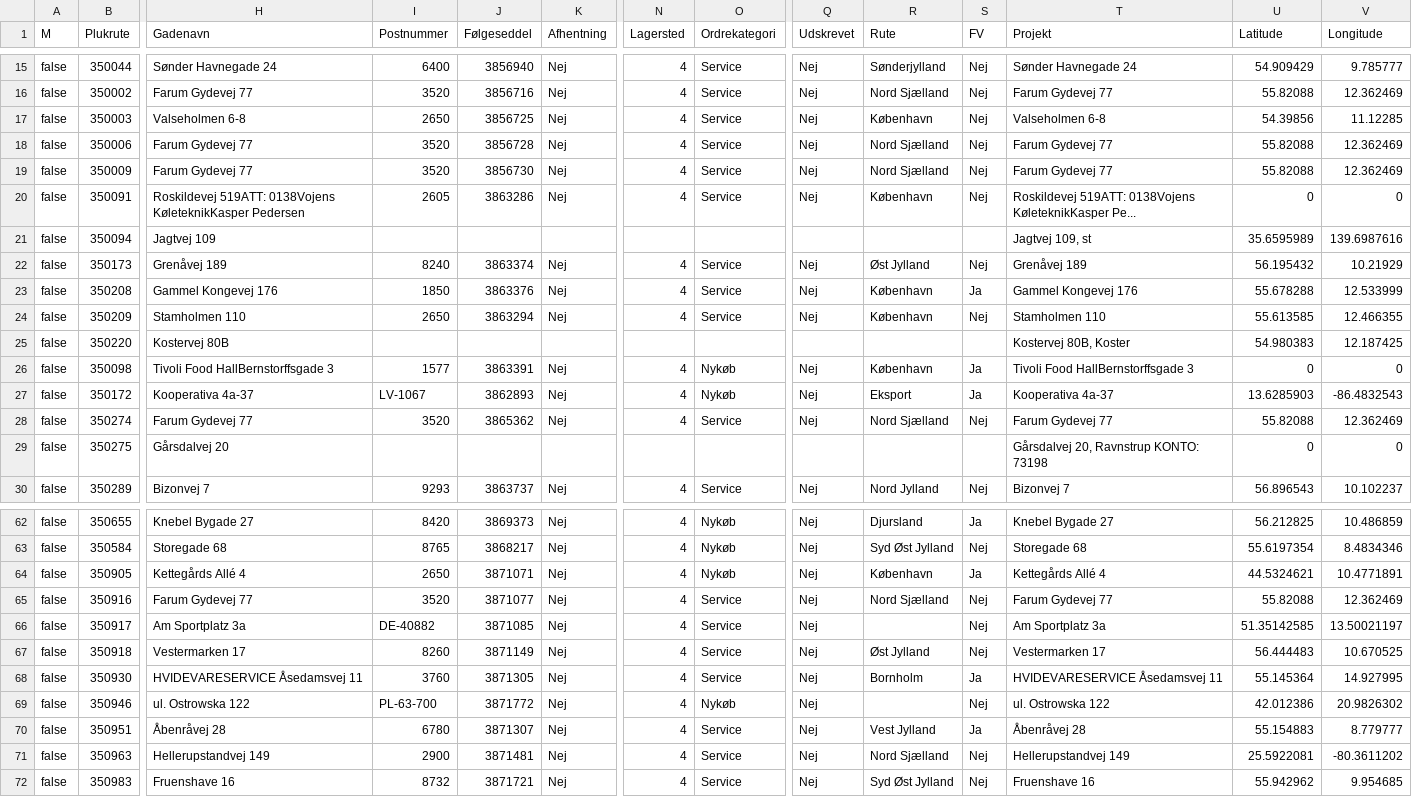
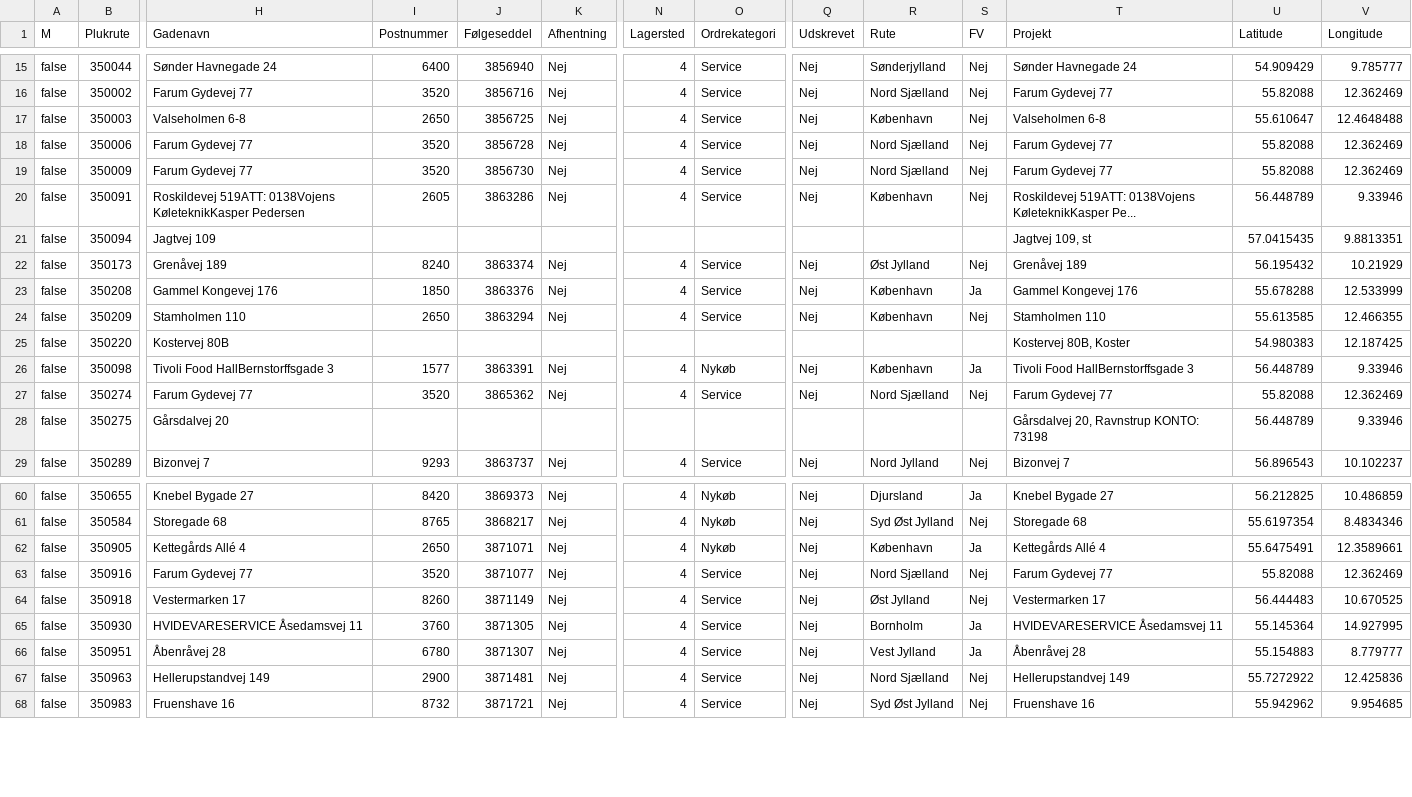
Before and after one commit to NafourW/P3, a CSV file: resources/data/ordrer_tilvalg.csv, drawn as a sheet; only a part is shown, gaps mark what is left out; removed rows and columns are numbered as before the commit, all else as after; rows hold the shown columns only; the diff covers the shown part only; the diff names each change by its address in the sheet, - before the commit and + after, or states it on an @@ line.

```diff
--- a/resources/data/ordrer_tilvalg.csv
+++ b/resources/data/ordrer_tilvalg.csv
-U17 (Latitude): 54.39856
+U17 (Latitude): 55.610647
-V17 (Longitude): 11.12285
+V17 (Longitude): 12.4648488
-U20 (Latitude): 0
+U20 (Latitude): 56.448789
-V20 (Longitude): 0
+V20 (Longitude): 9.33946
-U21 (Latitude): 35.6595989
+U21 (Latitude): 57.0415435
-V21 (Longitude): 139.6987616
+V21 (Longitude): 9.8813351
-U26 (Latitude): 0
+U26 (Latitude): 56.448789
-V26 (Longitude): 0
+V26 (Longitude): 9.33946
-row 27: false | 350172 | Kooperativa 4a-37 | LV-1067 | 3862893 | Nej | 4 | Nykøb | Nej | Eksport | Ja | Kooperativa 4a-37 | 13.6285903 | -86.4832543
-U28 (Latitude): 0
+U28 (Latitude): 56.448789
-V28 (Longitude): 0
+V28 (Longitude): 9.33946
-U62 (Latitude): 44.5324621
+U62 (Latitude): 55.6475491
-V62 (Longitude): 10.4771891
+V62 (Longitude): 12.3589661
-row 66: false | 350917 | Am Sportplatz 3a | DE-40882 | 3871085 | Nej | 4 | Service | Nej |  | Nej | Am Sportplatz 3a | 51.35142585 | 13.50021197
-row 69: false | 350946 | ul. Ostrowska 122 | PL-63-700 | 3871772 | Nej | 4 | Nykøb | Nej |  | Nej | ul. Ostrowska 122 | 42.012386 | 20.9826302
-U67 (Latitude): 25.5922081
+U67 (Latitude): 55.7272922
-V67 (Longitude): -80.3611202
+V67 (Longitude): 12.425836
```
Also changed, not shown: 2 removed rows and 20 edited cells elsewhere in this file, 4 other files.
